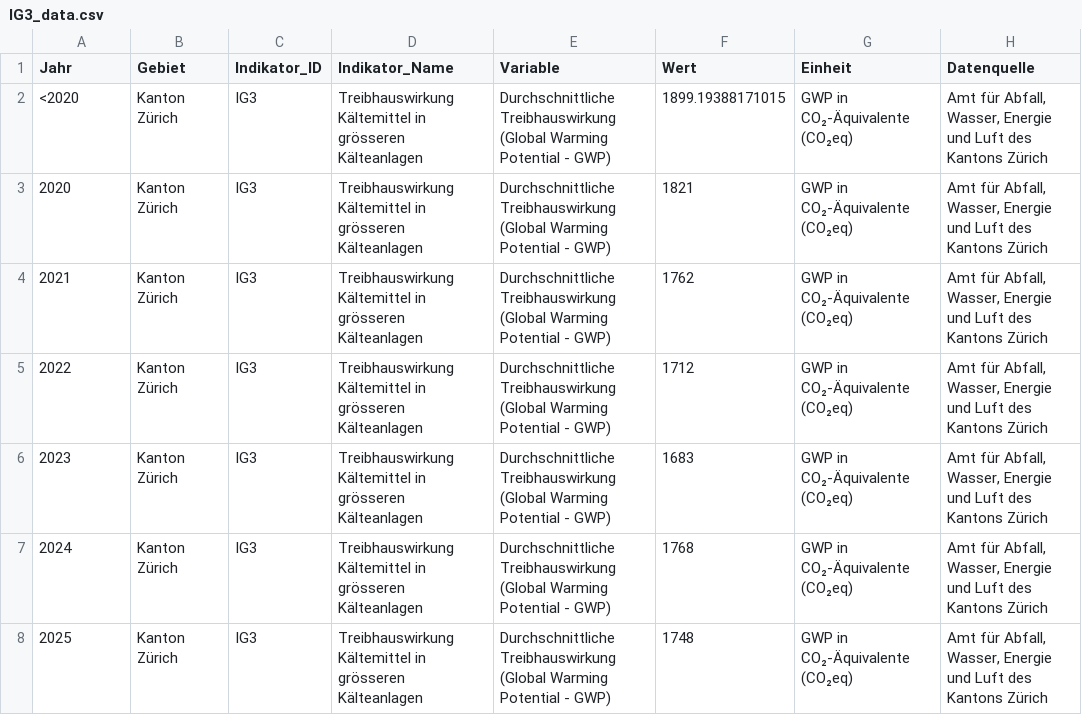
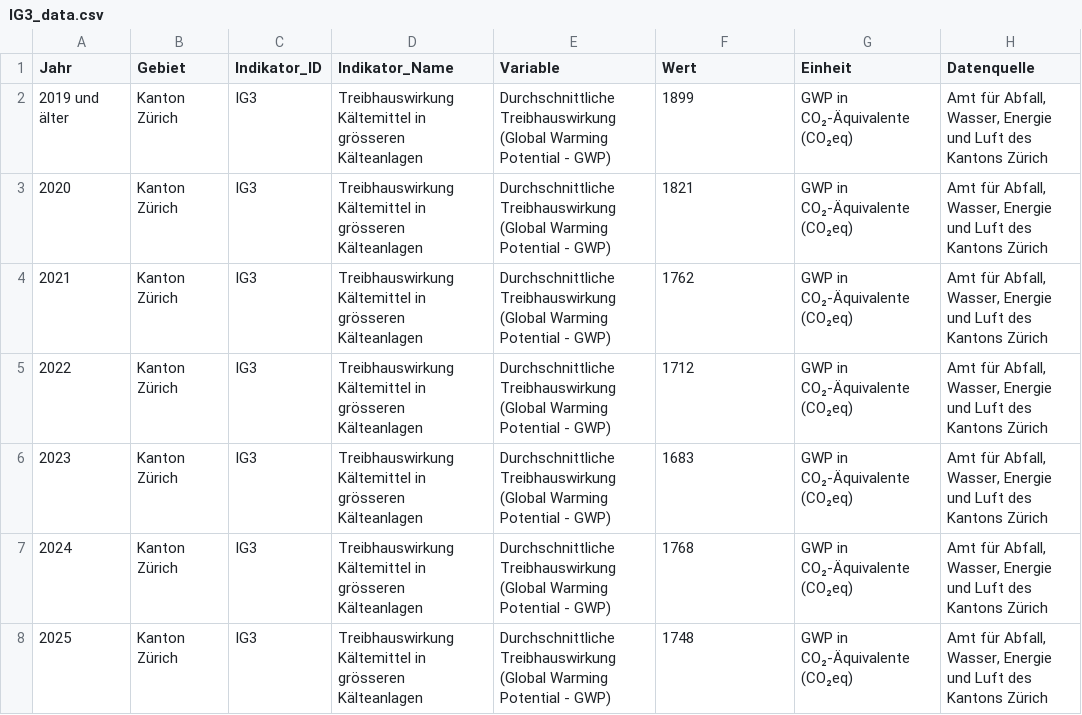
Before and after one commit to statistikZH/decarb_monitoring, a CSV file: output/IG3_data.csv, drawn as a sheet.

Commit message:
IG3: new data

```diff
--- a/output/IG3_data.csv
+++ b/output/IG3_data.csv
@@ -1,3 +1,3 @@
 "Jahr","Gebiet","Indikator_ID","Indikator_Name","Variable","Wert","Einheit","Datenquelle"
-"<2020","Kanton Zürich","IG3","Treibhauswirkung Kältemittel in grösseren Kälteanlagen","Durchschnittliche Treibhauswirkung (Global Warming Potential - GWP)",1899.19388171015,"GWP in CO₂-Äquivalente (CO₂eq)","Amt für Abfall, Wasser, Energie und Luft des Kantons Zürich"
+"2019 und älter","Kanton Zürich","IG3","Treibhauswirkung Kältemittel in grösseren Kälteanlagen","Durchschnittliche Treibhauswirkung (Global Warming Potential - GWP)",1899,"GWP in CO₂-Äquivalente (CO₂eq)","Amt für Abfall, Wasser, Energie und Luft des Kantons Zürich"
 "2020","Kanton Zürich","IG3","Treibhauswirkung Kältemittel in grösseren Kälteanlagen","Durchschnittliche Treibhauswirkung (Global Warming Potential - GWP)",1821,"GWP in CO₂-Äquivalente (CO₂eq)","Amt für Abfall, Wasser, Energie und Luft des Kantons Zürich"
```
